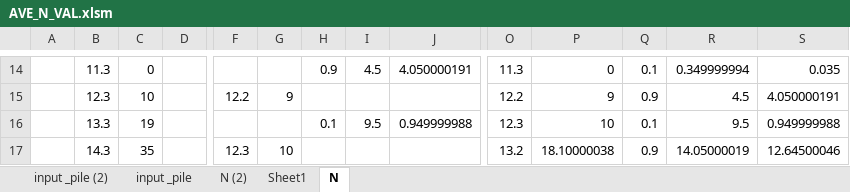
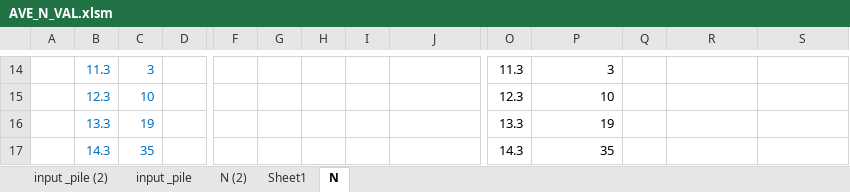
Before and after one commit to bunterblitz/Ave_N_value, an Excel workbook: AVE_N_VAL.xlsm, sheet N, drawn as a sheet; only a part is shown, gaps mark what is left out; values as stored, in another font and other column widths than the file's, no borders; charts and pictures not drawn; the diff covers the shown part only; the diff names each change by its address in the sheet, - before the commit and + after, or states it on an @@ line.

```diff
--- a/AVE_N_VAL.xlsm (sheet N)
+++ b/AVE_N_VAL.xlsm (sheet N)
-B14:C17 text colour: black
+B14:C17 text colour: #0070C0
-C14: 0
+C14: 3
-H14: 0.9
+H14: (empty)
-I14: 4.5
+I14: (empty)
-J14: 4.050000191
+J14: (empty)
-P14: 0
+P14: 3
-Q14: 0.1
+Q14: (empty)
-R14: 0.349999994
+R14: (empty)
-S14: 0.035
+S14: (empty)
-F15: 12.2
+F15: (empty)
-G15: 9
+G15: (empty)
-O15: 12.2
+O15: 12.3
-P15: 9
+P15: 10
-Q15: 0.9
+Q15: (empty)
-R15: 4.5
+R15: (empty)
-S15: 4.050000191
+S15: (empty)
-H16: 0.1
+H16: (empty)
-I16: 9.5
+I16: (empty)
-J16: 0.949999988
+J16: (empty)
-O16: 12.3
+O16: 13.3
-P16: 10
+P16: 19
-Q16: 0.1
+Q16: (empty)
-R16: 9.5
+R16: (empty)
-S16: 0.949999988
+S16: (empty)
-F17: 12.3
+F17: (empty)
-G17: 10
+G17: (empty)
-O17: 13.2
+O17: 14.3
-P17: 18.10000038
+P17: 35
-Q17: 0.9
+Q17: (empty)
-R17: 14.05000019
+R17: (empty)
-S17: 12.64500046
+S17: (empty)
```
Also changed, not shown: 1 added row, 5 removed rows, 46 edited cells and cell formats elsewhere in this sheet, sheet input _pile (2), charts or pictures.
